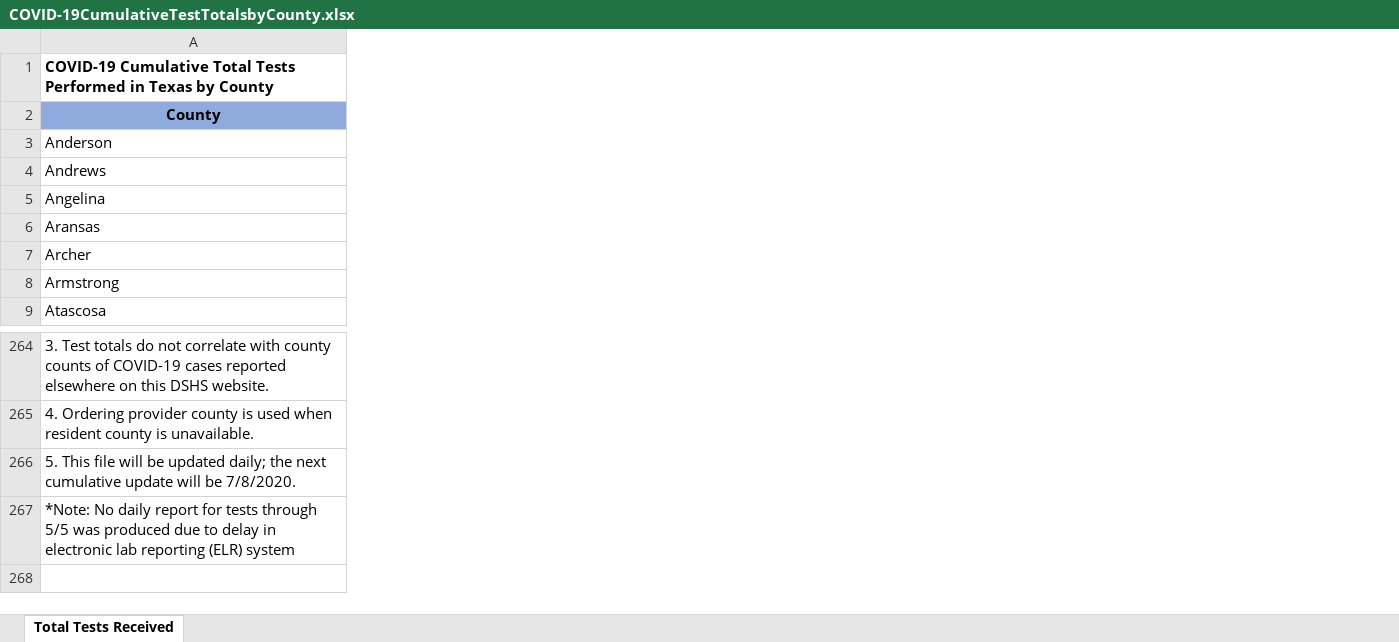
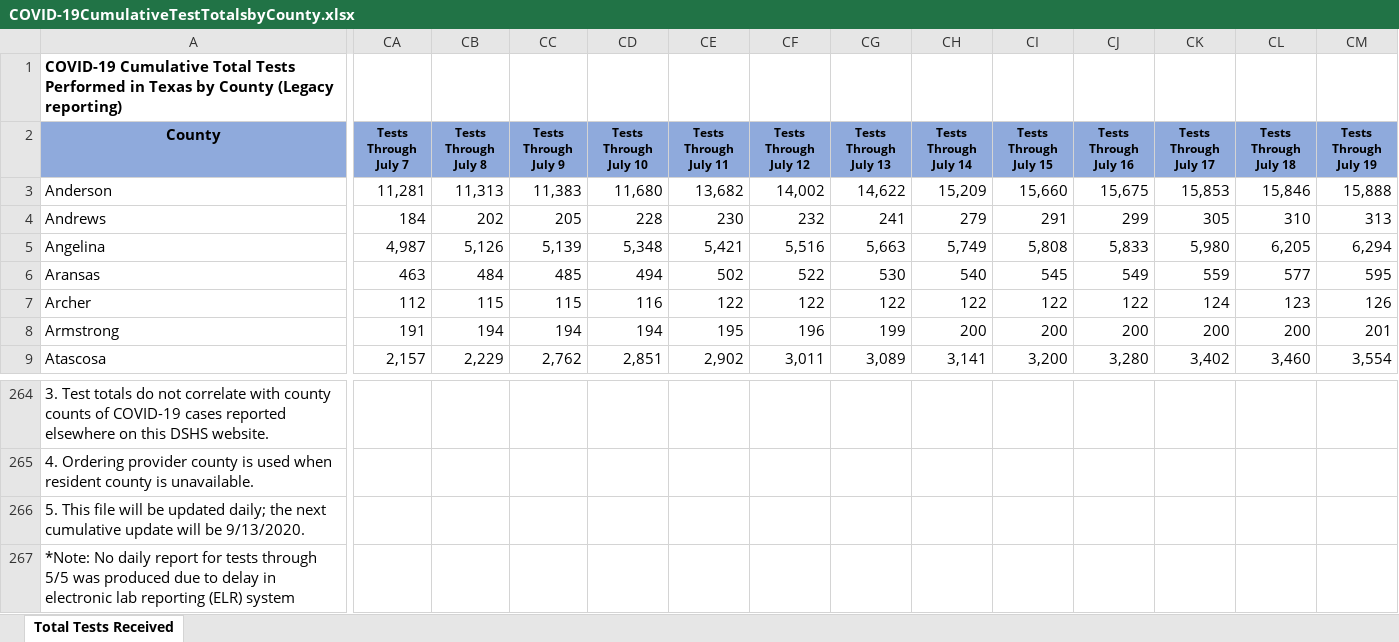
Before and after one commit to mychan24/covid_texas_trend, an Excel workbook: data/COVID-19CumulativeTestTotalsbyCounty.xlsx, sheet Total Tests Received, drawn as a sheet; only a part is shown, gaps mark what is left out; values as stored, in another font and other column widths than the file's, no borders; the diff covers the shown part only; the diff names each change by its address in the sheet, - before the commit and + after, or states it on an @@ line.

Commit message:
Update backup data

```diff
--- a/data/COVID-19CumulativeTestTotalsbyCounty.xlsx (sheet Total Tests Received)
+++ b/data/COVID-19CumulativeTestTotalsbyCounty.xlsx (sheet Total Tests Received)
+column CA (Tests Through July 7), rows 3-9: 11,281 | 184 | 4,987 | 463 | 112 | 191 | 2,157
+column CB (Tests Through July 8), rows 3-9: 11,313 | 202 | 5,126 | 484 | 115 | 194 | 2,229
+column CC (Tests Through July 9), rows 3-9: 11,383 | 205 | 5,139 | 485 | 115 | 194 | 2,762
+column CD (Tests Through July 10), rows 3-9: 11,680 | 228 | 5,348 | 494 | 116 | 194 | 2,851
+column CE (Tests Through July 11), rows 3-9: 13,682 | 230 | 5,421 | 502 | 122 | 195 | 2,902
+column CF (Tests Through July 12), rows 3-9: 14,002 | 232 | 5,516 | 522 | 122 | 196 | 3,011
+column CG (Tests Through July 13), rows 3-9: 14,622 | 241 | 5,663 | 530 | 122 | 199 | 3,089
+column CH (Tests Through July 14), rows 3-9: 15,209 | 279 | 5,749 | 540 | 122 | 200 | 3,141
+column CI (Tests Through July 15), rows 3-9: 15,660 | 291 | 5,808 | 545 | 122 | 200 | 3,200
+column CJ (Tests Through July 16), rows 3-9: 15,675 | 299 | 5,833 | 549 | 122 | 200 | 3,280
+column CK (Tests Through July 17), rows 3-9: 15,853 | 305 | 5,980 | 559 | 124 | 200 | 3,402
+column CL (Tests Through July 18), rows 3-9: 15,846 | 310 | 6,205 | 577 | 123 | 200 | 3,460
+column CM (Tests Through July 19), rows 3-9: 15,888 | 313 | 6,294 | 595 | 126 | 201 | 3,554
-A1 (County): …by County
+A1 (County): …by County (Legacy reporting)
-A266 (County): …will be 7/8/2020.
+A266 (County): …will be 9/13/2020.
```
Also changed, not shown: 55 added columns elsewhere in this sheet, 4 other files.
